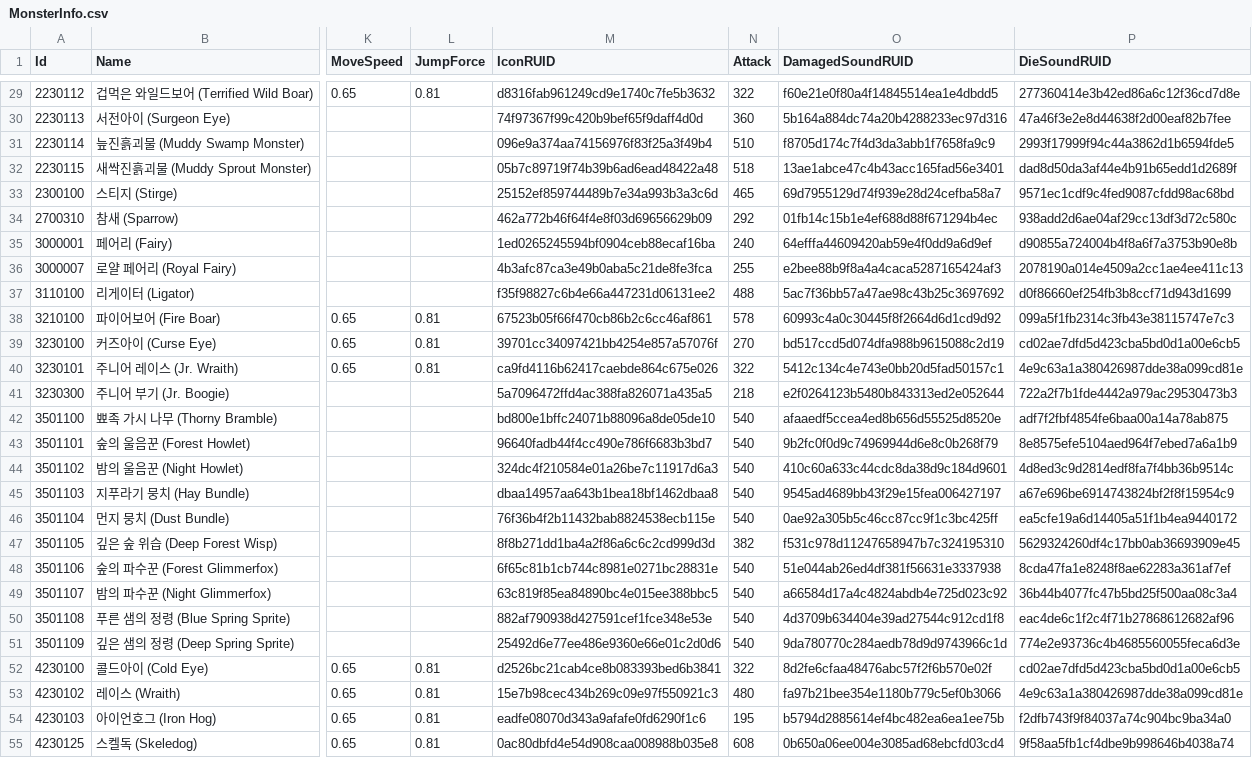
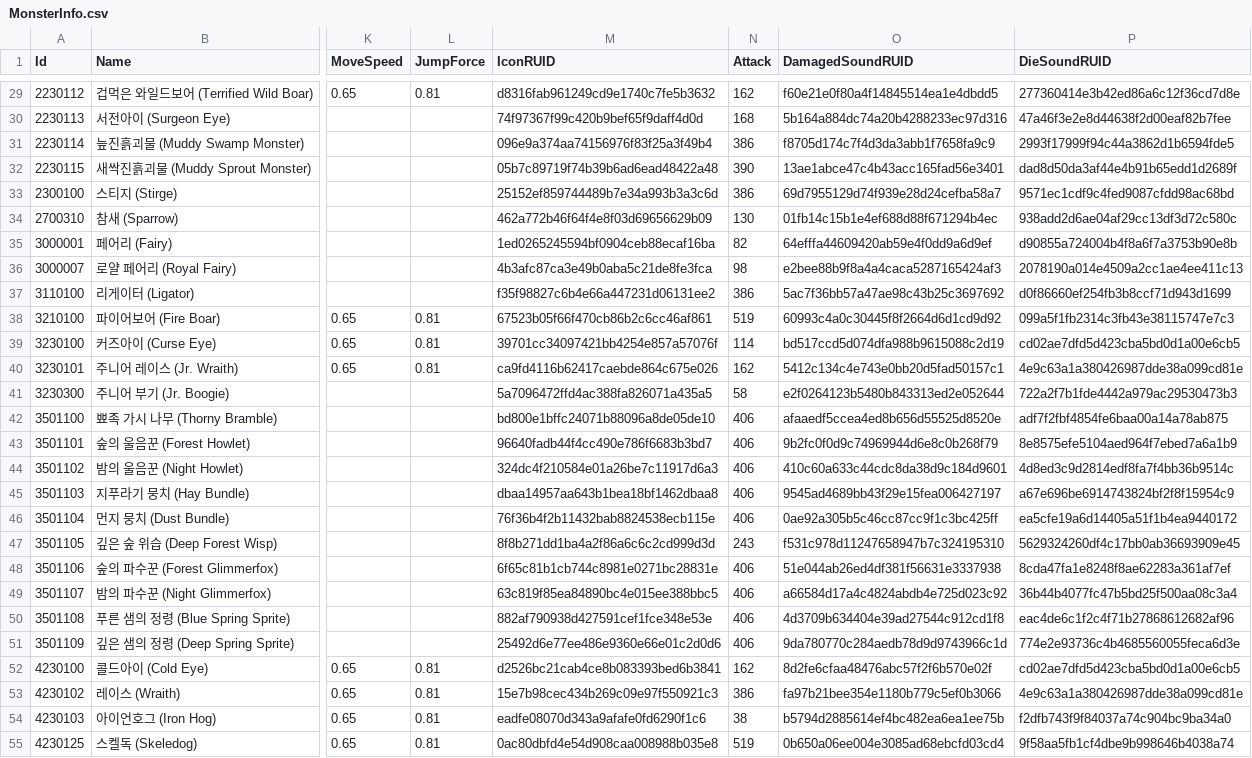
Before and after one commit to alsrn5172/villagedefense, a CSV file: RootDesk/MyDesk/MonsterInfo.csv, drawn as a sheet; only a part is shown, gaps mark what is left out; the diff covers the shown part only; the diff names each change by its address in the sheet, - before the commit and + after, or states it on an @@ line.

```diff
--- a/RootDesk/MyDesk/MonsterInfo.csv
+++ b/RootDesk/MyDesk/MonsterInfo.csv
-N29 (Attack): 322
+N29 (Attack): 162
-N30 (Attack): 360
+N30 (Attack): 168
-N31 (Attack): 510
+N31 (Attack): 386
-N32 (Attack): 518
+N32 (Attack): 390
-N33 (Attack): 465
+N33 (Attack): 386
-N34 (Attack): 292
+N34 (Attack): 130
-N35 (Attack): 240
+N35 (Attack): 82
-N36 (Attack): 255
+N36 (Attack): 98
-N37 (Attack): 488
+N37 (Attack): 386
-N38 (Attack): 578
+N38 (Attack): 519
-N39 (Attack): 270
+N39 (Attack): 114
-N40 (Attack): 322
+N40 (Attack): 162
-N41 (Attack): 218
+N41 (Attack): 58
-N42:N46 (Attack): 540
+N42:N46 (Attack): 406
-N47 (Attack): 382
+N47 (Attack): 243
-N48:N51 (Attack): 540
+N48:N51 (Attack): 406
-N52 (Attack): 322
+N52 (Attack): 162
-N53 (Attack): 480
+N53 (Attack): 386
-N54 (Attack): 195
+N54 (Attack): 38
-N55 (Attack): 608
+N55 (Attack): 519
```
Also changed, not shown: 49 edited cells elsewhere in this file, RootDesk/MyDesk/EliteMonsterInfo.csv, 5 other files.
